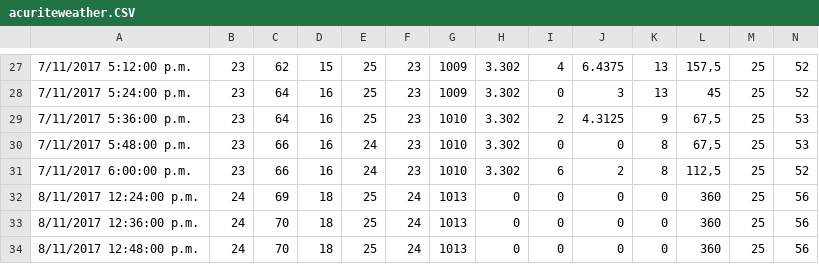
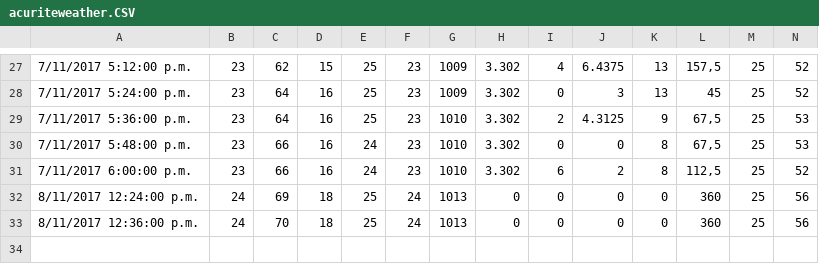
Before and after one commit to jsanch81/CeibaSolar, a CSV file: data/acuriteweather.CSV, drawn as a sheet; only a part is shown, gaps mark what is left out.

```diff
--- a/data/acuriteweather.CSV
+++ b/data/acuriteweather.CSV
@@ -33,2 +33 @@
 "8/11/2017 12:36:00 p.m.","24","70","18","25","24","1013","0","0","0","0","360","25","56"
-"8/11/2017 12:48:00 p.m.","24","70","18","25","24","1013","0","0","0","0","360","25","56"
```
Also changed, not shown: 20 other files.
